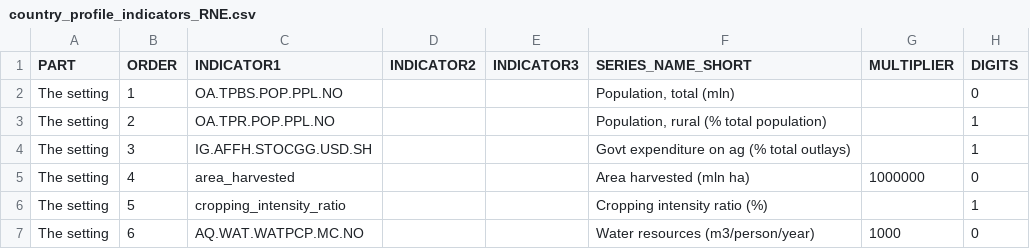
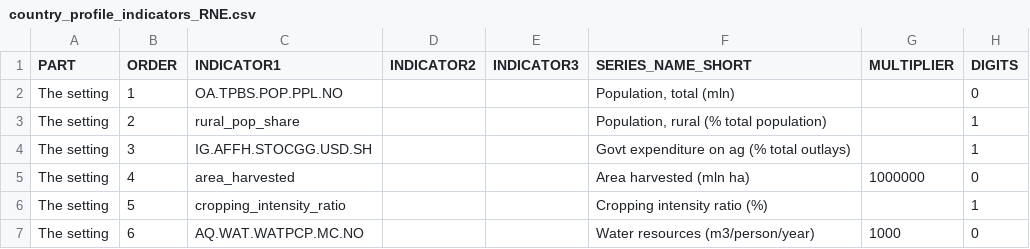
Before and after one commit to UNFAOstatistics/pocketbook, a CSV file: input/data/country_profile_indicators_RNE.csv, drawn as a sheet; only a part is shown.

Commit message:
RNE country profiles, rural share!!

```diff
--- a/input/data/country_profile_indicators_RNE.csv
+++ b/input/data/country_profile_indicators_RNE.csv
@@ -2,3 +2,3 @@ PART,ORDER,INDICATOR1,INDICATOR2,INDICATOR3,SERIES_NAME_SHORT,MULTIPLIER,DIGITS
 The setting,1,OA.TPBS.POP.PPL.NO,,,"Population, total (mln)",,0
-The setting,2,OA.TPR.POP.PPL.NO,,,"Population, rural (% total population)",,1
+The setting,2,rural_pop_share,,,"Population, rural (% total population)",,1
 The setting,3,IG.AFFH.STOCGG.USD.SH,,,Govt expenditure on ag (% total outlays),,1
```
